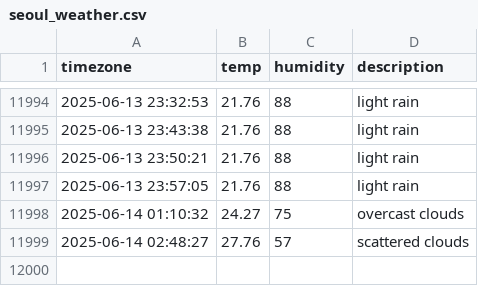
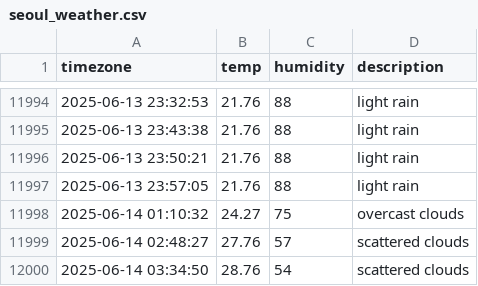
Before and after one commit to Heeju99/seoul_weather, a CSV file: seoul_weather.csv, drawn as a sheet; only a part is shown, gaps mark what is left out.

```diff
--- a/seoul_weather.csv
+++ b/seoul_weather.csv
@@ -11999 +11999,2 @@ timezone,temp,humidity,description
 2025-06-14 02:48:27,27.76,57,scattered clouds
+2025-06-14 03:34:50,28.76,54,scattered clouds
```
